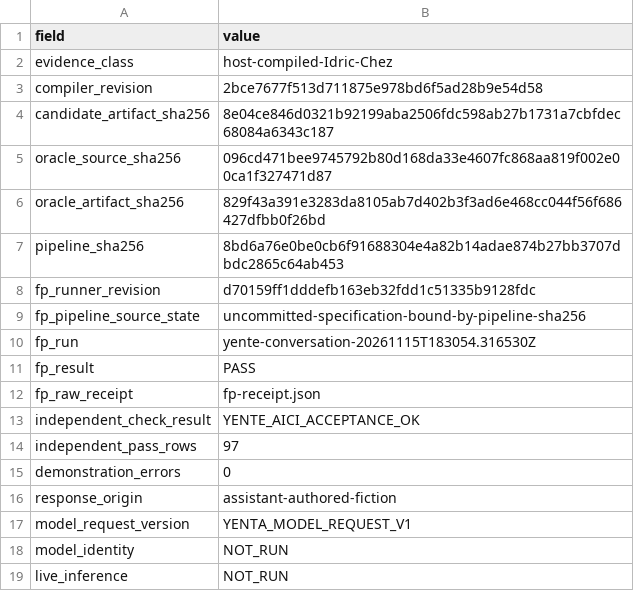
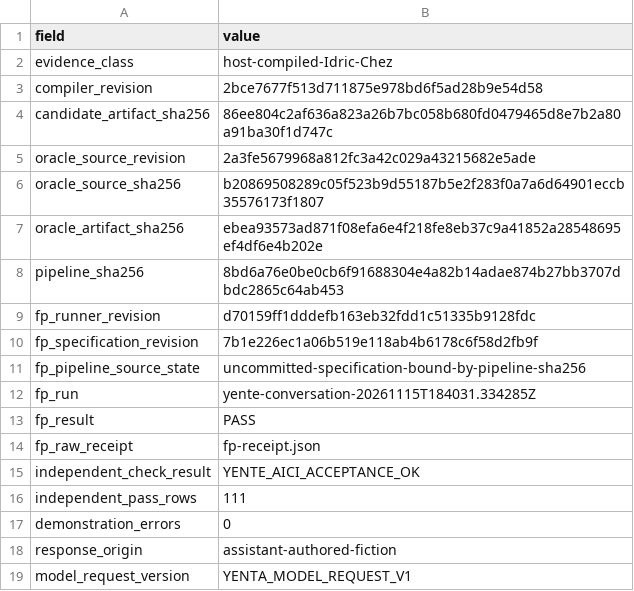
Before and after one commit to functorial-games/shallow, a TSV file: yente/conversation/acceptance/host-receipt.tsv, drawn as a sheet; only a part is shown; the shorter side is filled out with more unchanged rows.

```diff
--- a/yente/conversation/acceptance/host-receipt.tsv
+++ b/yente/conversation/acceptance/host-receipt.tsv
@@ -3,9 +3,11 @@ evidence_class	host-compiled-Idric-Chez
 compiler_revision	2bce7677f513d711875e978bd6f5ad28b9e54d58
-candidate_artifact_sha256	8e04ce846d0321b92199aba2506fdc598ab27b1731a7cbfdec68084a6343c187
-oracle_source_sha256	096cd471bee9745792b80d168da33e4607fc868aa819f002e00ca1f327471d87
-oracle_artifact_sha256	829f43a391e3283da8105ab7d402b3f3ad6e468cc044f56f686427dfbb0f26bd
+candidate_artifact_sha256	86ee804c2af636a823a26b7bc058b680fd0479465d8e7b2a80a91ba30f1d747c
+oracle_source_revision	2a3fe5679968a812fc3a42c029a43215682e5ade
+oracle_source_sha256	b20869508289c05f523b9d55187b5e2f283f0a7a6d64901eccb35576173f1807
+oracle_artifact_sha256	ebea93573ad871f08efa6e4f218fe8eb37c9a41852a28548695ef4df6e4b202e
 pipeline_sha256	8bd6a76e0be0cb6f91688304e4a82b14adae874b27bb3707dbdc2865c64ab453
 fp_runner_revision	d70159ff1dddefb163eb32fdd1c51335b9128fdc
+fp_specification_revision	7b1e226ec1a06b519e118ab4b6178c6f58d2fb9f
 fp_pipeline_source_state	uncommitted-specification-bound-by-pipeline-sha256
-fp_run	yente-conversation-20261115T183054.316530Z
+fp_run	yente-conversation-20261115T184031.334285Z
 fp_result	PASS
@@ -13,3 +15,3 @@ fp_raw_receipt	fp-receipt.json
 independent_check_result	YENTE_AICI_ACCEPTANCE_OK
-independent_pass_rows	97
+independent_pass_rows	111
 demonstration_errors	0
```
Also changed, not shown: yente/conversation/acceptance/independent-checks.tsv, yente/conversation/acceptance/mutations/receipt.tsv, 9 other files.
